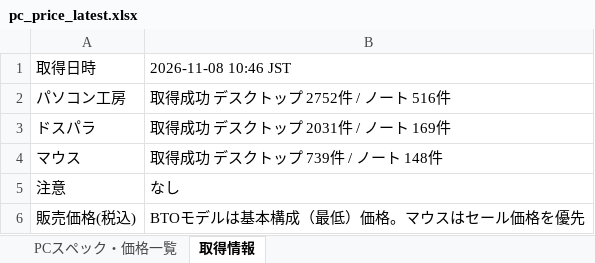
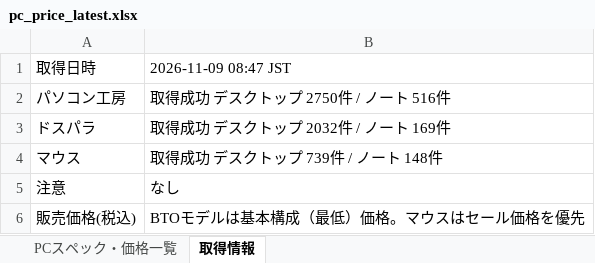
Before and after one commit to knoro-hue/pcprice_reseach_list, an Excel workbook: output/pc_price_latest.xlsx, sheet 取得情報, drawn as a sheet; values as stored, in another font and other column widths than the file's, no borders; the diff names each change by its address in the sheet, - before the commit and + after, or states it on an @@ line.

```diff
--- a/output/pc_price_latest.xlsx (sheet 取得情報)
+++ b/output/pc_price_latest.xlsx (sheet 取得情報)
-B1: 2026-11-08 10:46 JST
+B1: 2026-11-09 08:47 JST
-B2: 取得成功 デスクトップ 2752件 / ノート 516件
+B2: 取得成功 デスクトップ 2750件 / ノート 516件
-B3: 取得成功 デスクトップ 2031件 / ノート 169件
+B3: 取得成功 デスクトップ 2032件 / ノート 169件
```
Also changed, not shown: sheet PCスペック・価格一覧, output/pckoubou_pc_latest.xlsx, 10 other files.
